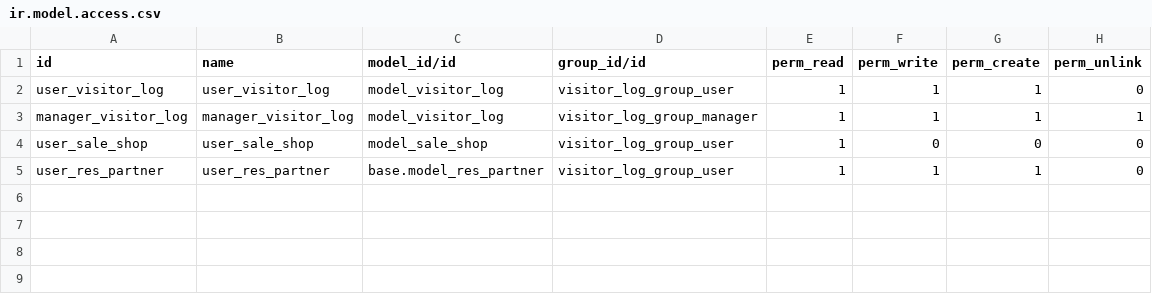
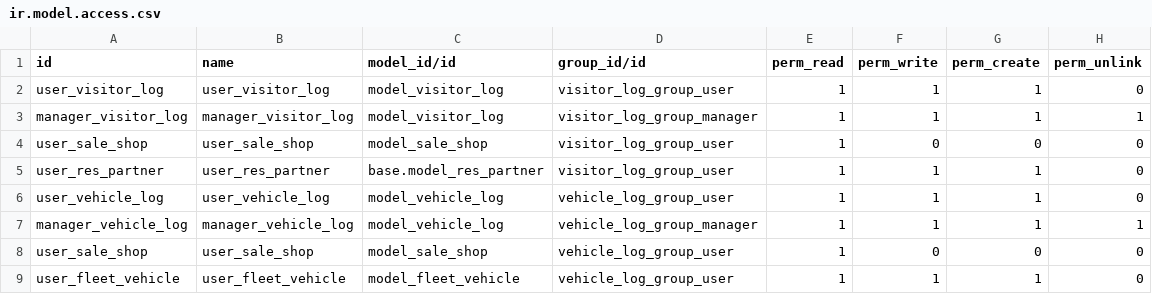
Before and after one commit to Jarsa/crante, a CSV file: security/ir.model.access.csv, drawn as a sheet; the diff names each change by its address in the sheet, - before the commit and + after, or states it on an @@ line.

Commit message:
[ADD]: Add Vehicle Log function

```diff
--- a/security/ir.model.access.csv
+++ b/security/ir.model.access.csv
+row 6: user_vehicle_log | user_vehicle_log | model_vehicle_log | vehicle_log_group_user | 1 | 1 | 1 | 0
+row 7: manager_vehicle_log | manager_vehicle_log | model_vehicle_log | vehicle_log_group_manager | 1 | 1 | 1 | 1
+row 8: user_sale_shop | user_sale_shop | model_sale_shop | vehicle_log_group_user | 1 | 0 | 0 | 0
+row 9: user_fleet_vehicle | user_fleet_vehicle | model_fleet_vehicle | vehicle_log_group_user | 1 | 1 | 1 | 0
```
Also changed, not shown: 9 other files.
